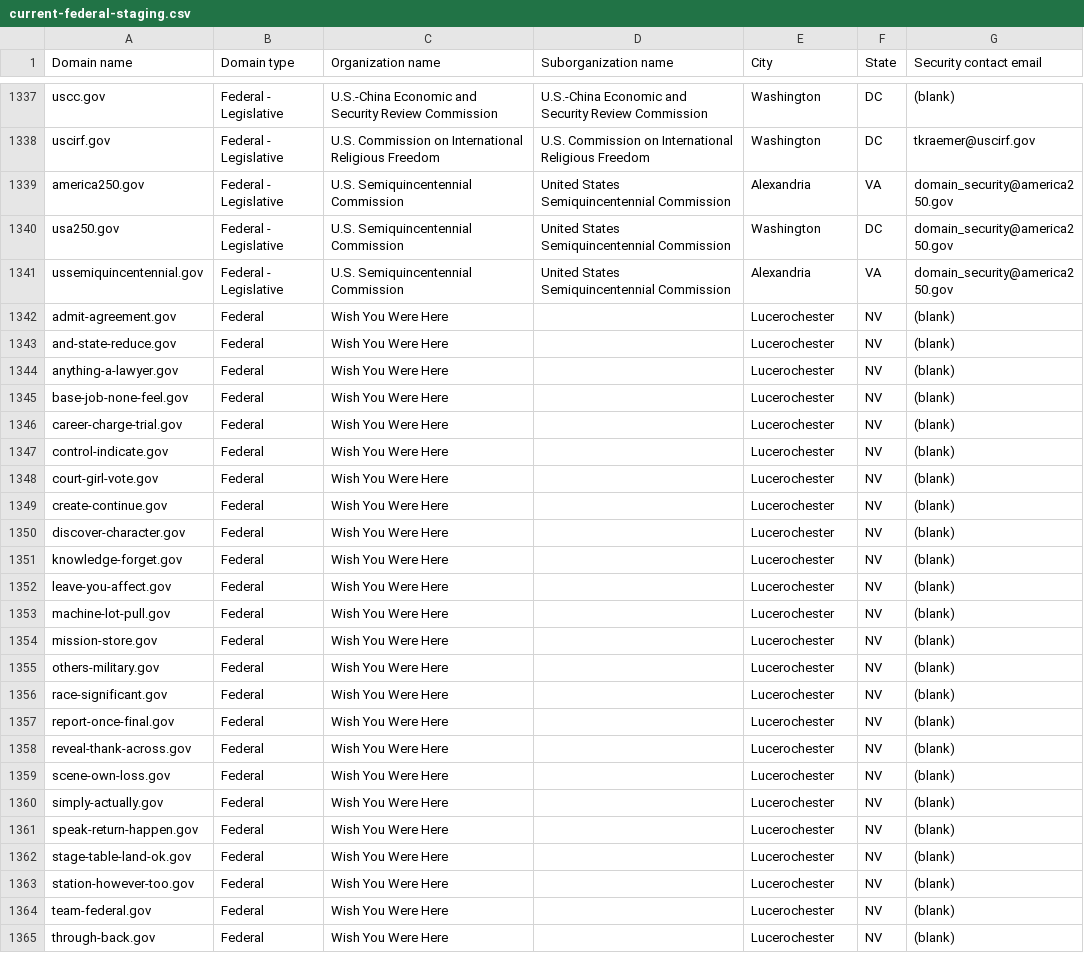
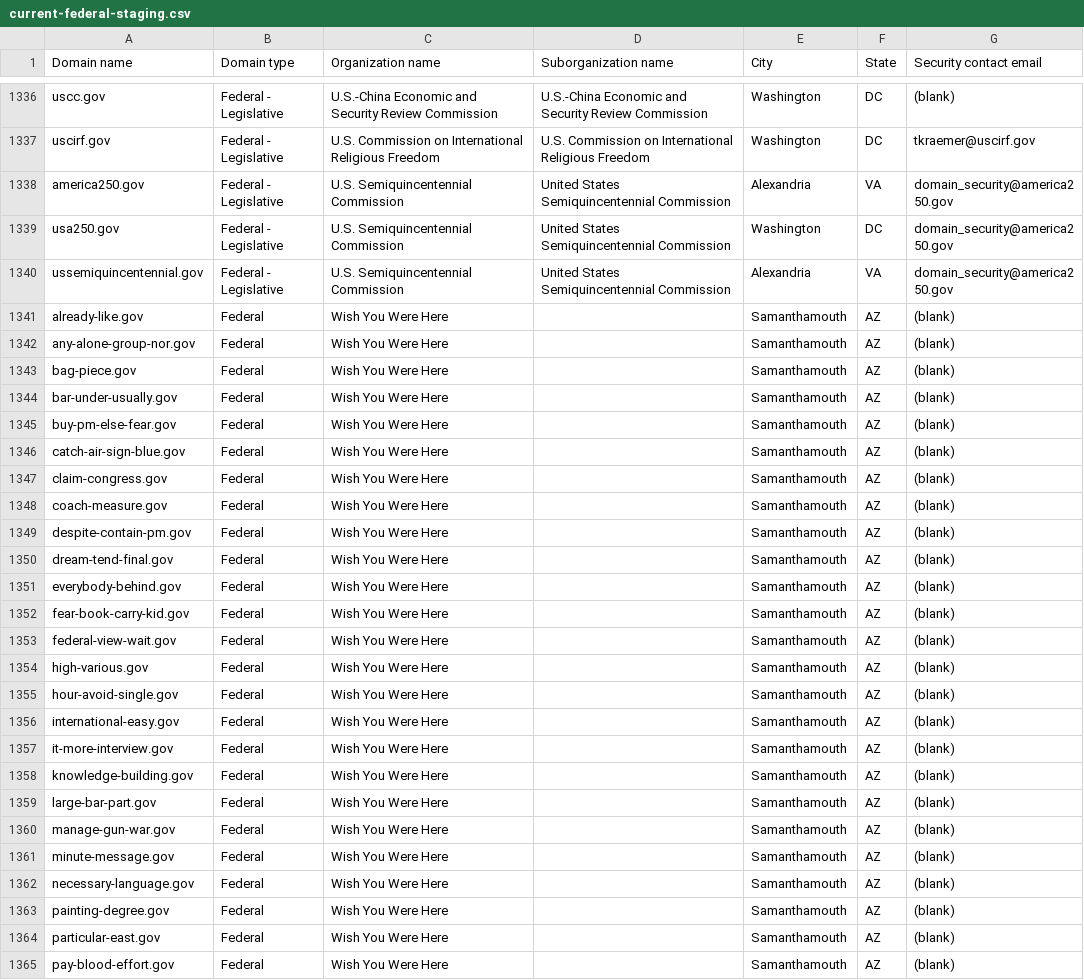
Before and after one commit to cisagov/dotgov-data-staging, a CSV file: current-federal-staging.csv, drawn as a sheet; only a part is shown, gaps mark what is left out; the diff covers the shown part only.

Commit message:
Flat: latest data (2026-06-09T08:03:07.104Z) {   "date": "2026-06-09T08:03:07.104Z",   "files": [     {       "name": "current-federal-staging.csv",       "deltaBytes": -251,       "source": "https://getgov-staging.app.cloud.gov/api/v1/get-report/current-federal"     },     {       "name": "current-full-staging.csv",       "deltaBytes": 1061,       "source": "https://getgov-staging.app.cloud.gov/api/v1/get-report/current-full"     }   ] }

```diff
--- a/current-federal-staging.csv
+++ b/current-federal-staging.csv
@@ -1341,25 +1340,26 @@ usa250.gov,Federal - Legislative,U.S. Semiquincentennial Commission,United State
 ussemiquincentennial.gov,Federal - Legislative,U.S. Semiquincentennial Commission,United States Semiquincentennial Commission,Alexandria,VA,domain_security@america250.gov
-admit-agreement.gov,Federal,Wish You Were Here,,Lucerochester,NV,(blank)
-and-state-reduce.gov,Federal,Wish You Were Here,,Lucerochester,NV,(blank)
-anything-a-lawyer.gov,Federal,Wish You Were Here,,Lucerochester,NV,(blank)
-base-job-none-feel.gov,Federal,Wish You Were Here,,Lucerochester,NV,(blank)
-career-charge-trial.gov,Federal,Wish You Were Here,,Lucerochester,NV,(blank)
-control-indicate.gov,Federal,Wish You Were Here,,Lucerochester,NV,(blank)
-court-girl-vote.gov,Federal,Wish You Were Here,,Lucerochester,NV,(blank)
-create-continue.gov,Federal,Wish You Were Here,,Lucerochester,NV,(blank)
-discover-character.gov,Federal,Wish You Were Here,,Lucerochester,NV,(blank)
-knowledge-forget.gov,Federal,Wish You Were Here,,Lucerochester,NV,(blank)
-leave-you-affect.gov,Federal,Wish You Were Here,,Lucerochester,NV,(blank)
-machine-lot-pull.gov,Federal,Wish You Were Here,,Lucerochester,NV,(blank)
-mission-store.gov,Federal,Wish You Were Here,,Lucerochester,NV,(blank)
-others-military.gov,Federal,Wish You Were Here,,Lucerochester,NV,(blank)
-race-significant.gov,Federal,Wish You Were Here,,Lucerochester,NV,(blank)
-report-once-final.gov,Federal,Wish You Were Here,,Lucerochester,NV,(blank)
-reveal-thank-across.gov,Federal,Wish You Were Here,,Lucerochester,NV,(blank)
-scene-own-loss.gov,Federal,Wish You Were Here,,Lucerochester,NV,(blank)
-simply-actually.gov,Federal,Wish You Were Here,,Lucerochester,NV,(blank)
-speak-return-happen.gov,Federal,Wish You Were Here,,Lucerochester,NV,(blank)
-stage-table-land-ok.gov,Federal,Wish You Were Here,,Lucerochester,NV,(blank)
-station-however-too.gov,Federal,Wish You Were Here,,Lucerochester,NV,(blank)
-team-federal.gov,Federal,Wish You Were Here,,Lucerochester,NV,(blank)
-through-back.gov,Federal,Wish You Were Here,,Lucerochester,NV,(blank)
+already-like.gov,Federal,Wish You Were Here,,Samanthamouth,AZ,(blank)
+any-alone-group-nor.gov,Federal,Wish You Were Here,,Samanthamouth,AZ,(blank)
+bag-piece.gov,Federal,Wish You Were Here,,Samanthamouth,AZ,(blank)
+bar-under-usually.gov,Federal,Wish You Were Here,,Samanthamouth,AZ,(blank)
+buy-pm-else-fear.gov,Federal,Wish You Were Here,,Samanthamouth,AZ,(blank)
+catch-air-sign-blue.gov,Federal,Wish You Were Here,,Samanthamouth,AZ,(blank)
+claim-congress.gov,Federal,Wish You Were Here,,Samanthamouth,AZ,(blank)
+coach-measure.gov,Federal,Wish You Were Here,,Samanthamouth,AZ,(blank)
+despite-contain-pm.gov,Federal,Wish You Were Here,,Samanthamouth,AZ,(blank)
+dream-tend-final.gov,Federal,Wish You Were Here,,Samanthamouth,AZ,(blank)
+everybody-behind.gov,Federal,Wish You Were Here,,Samanthamouth,AZ,(blank)
+fear-book-carry-kid.gov,Federal,Wish You Were Here,,Samanthamouth,AZ,(blank)
+federal-view-wait.gov,Federal,Wish You Were Here,,Samanthamouth,AZ,(blank)
+high-various.gov,Federal,Wish You Were Here,,Samanthamouth,AZ,(blank)
+hour-avoid-single.gov,Federal,Wish You Were Here,,Samanthamouth,AZ,(blank)
+international-easy.gov,Federal,Wish You Were Here,,Samanthamouth,AZ,(blank)
+it-more-interview.gov,Federal,Wish You Were Here,,Samanthamouth,AZ,(blank)
+knowledge-building.gov,Federal,Wish You Were Here,,Samanthamouth,AZ,(blank)
+large-bar-part.gov,Federal,Wish You Were Here,,Samanthamouth,AZ,(blank)
+manage-gun-war.gov,Federal,Wish You Were Here,,Samanthamouth,AZ,(blank)
+minute-message.gov,Federal,Wish You Were Here,,Samanthamouth,AZ,(blank)
+necessary-language.gov,Federal,Wish You Were Here,,Samanthamouth,AZ,(blank)
+painting-degree.gov,Federal,Wish You Were Here,,Samanthamouth,AZ,(blank)
+particular-east.gov,Federal,Wish You Were Here,,Samanthamouth,AZ,(blank)
+pay-blood-effort.gov,Federal,Wish You Were Here,,Samanthamouth,AZ,(blank)
```
Also changed, not shown: 1 added row, 3 removed rows and 21 edited cells elsewhere in this file, 1 other file.
